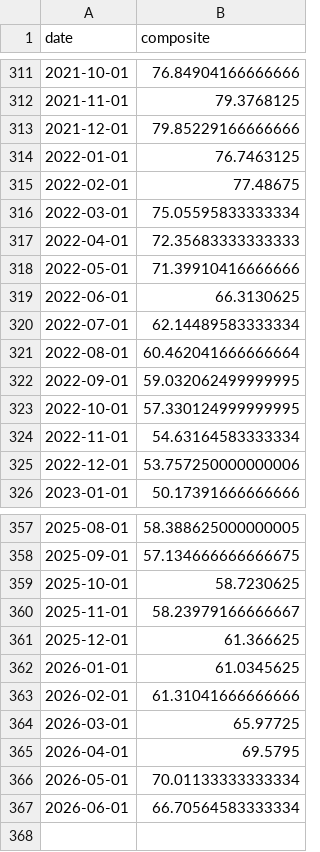
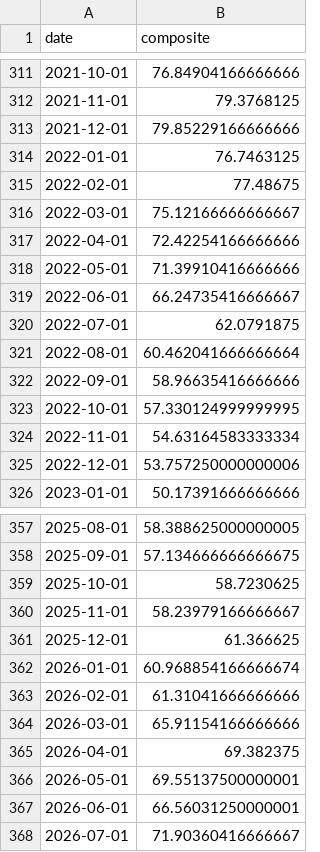
Before and after one commit to cindy19920216/APP, a CSV file: index-data/composite_index.csv, drawn as a sheet; only a part is shown, gaps mark what is left out.

```diff
--- a/index-data/composite_index.csv
+++ b/index-data/composite_index.csv
@@ -315,9 +315,9 @@
 2022-02-01,77.48675
-2022-03-01,75.05595833333334
-2022-04-01,72.35683333333333
+2022-03-01,75.12166666666667
+2022-04-01,72.42254166666666
 2022-05-01,71.39910416666666
-2022-06-01,66.3130625
-2022-07-01,62.14489583333334
+2022-06-01,66.24735416666667
+2022-07-01,62.0791875
 2022-08-01,60.462041666666664
-2022-09-01,59.032062499999995
+2022-09-01,58.96635416666666
 2022-10-01,57.330124999999995
@@ -361,7 +361,8 @@
 2025-12-01,61.366625
-2026-01-01,61.0345625
+2026-01-01,60.968854166666674
 2026-02-01,61.31041666666666
-2026-03-01,65.97725
-2026-04-01,69.5795
-2026-05-01,70.01133333333334
-2026-06-01,66.70564583333334
+2026-03-01,65.91154166666666
+2026-04-01,69.382375
+2026-05-01,69.55137500000001
+2026-06-01,66.56031250000001
+2026-07-01,71.90360416666667
```
Also changed, not shown: index-data/ICSA.csv, index-data/M2SL.csv, 5 other files.
